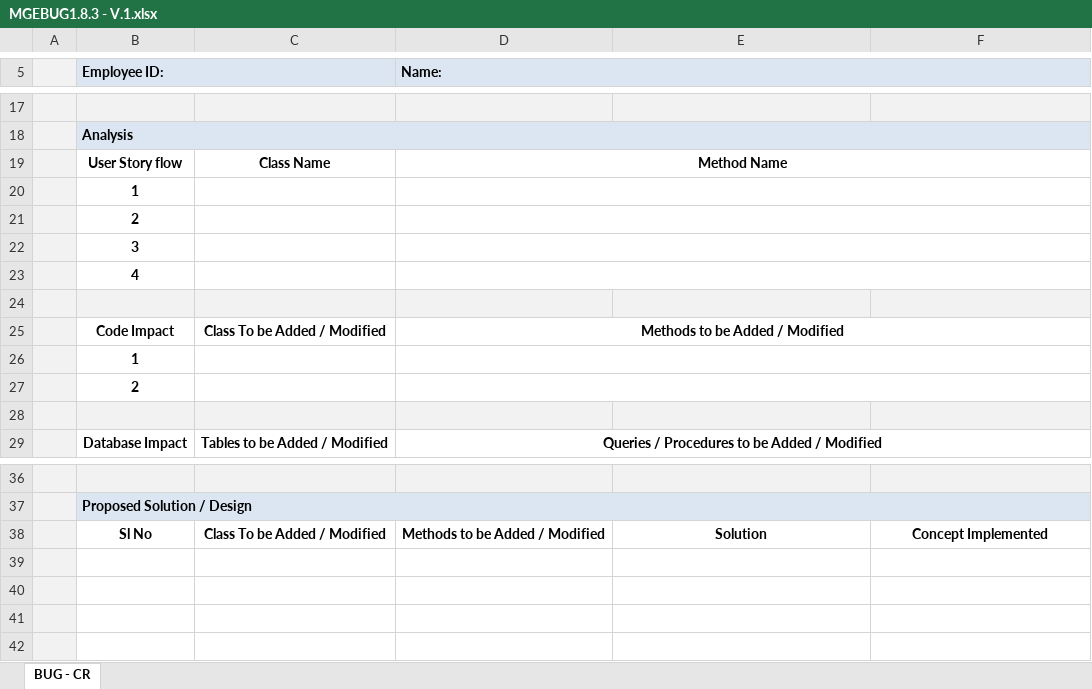
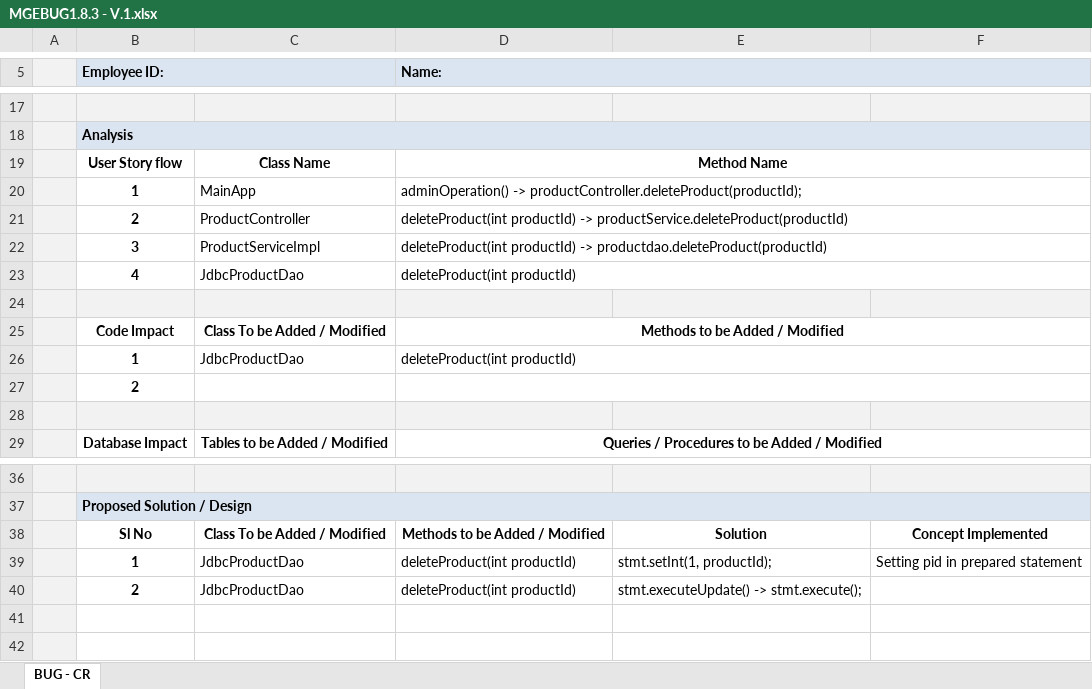
Before and after one commit to cldaly/OnlineRetailProjectMaintenance, an Excel workbook: Online Retail Project Modules/Module 3/MGEBUG1.8/MGEBUG1.8.3 - V.1.xlsx, sheet BUG - CR, drawn as a sheet; only a part is shown, gaps mark what is left out; values as stored, in another font and other column widths than the file's, no borders; charts and pictures not drawn; removed rows and columns are numbered as before the commit, all else as after; the diff names each change by its address in the sheet, - before the commit and + after, or states it on an @@ line.

```diff
--- a/Online Retail Project Modules/Module 3/MGEBUG1.8/MGEBUG1.8.3 - V.1.xlsx (sheet BUG - CR)
+++ b/Online Retail Project Modules/Module 3/MGEBUG1.8/MGEBUG1.8.3 - V.1.xlsx (sheet BUG - CR)
-row 20:  | 1
-row 21:  | 2
-row 22:  | 3
-row 23:  | 4
+row 20:  | 1 | MainApp | adminOperation() -> productController.deleteProduct(productId);
+row 21:  | 2 | ProductController | deleteProduct(int productId) -> productService.deleteProduct(productId)
+row 22:  | 3 | ProductServiceImpl | deleteProduct(int productId) -> productdao.deleteProduct(productId)
+row 23:  | 4 | JdbcProductDao | deleteProduct(int productId)
-row 26:  | 1
+row 26:  | 1 | JdbcProductDao | deleteProduct(int productId)
-row 39: (empty)
+row 39:  | 1 | JdbcProductDao | deleteProduct(int productId) | stmt.setInt(1, productId); | Setting pid in prepared statement
-row 40: (empty)
+row 40:  | 2 | JdbcProductDao | deleteProduct(int productId) | stmt.executeUpdate() -> stmt.execute();
```
Also changed, not shown: charts or pictures, Online Retail Project Modules/Module 3/MGEBUG1.7/MGEBUG1.7.3 - V.1.xlsx, Online Retail Project Modules/Module 3/MGECR1.4/MGECR1.4.3.xlsx, 27 other files.
